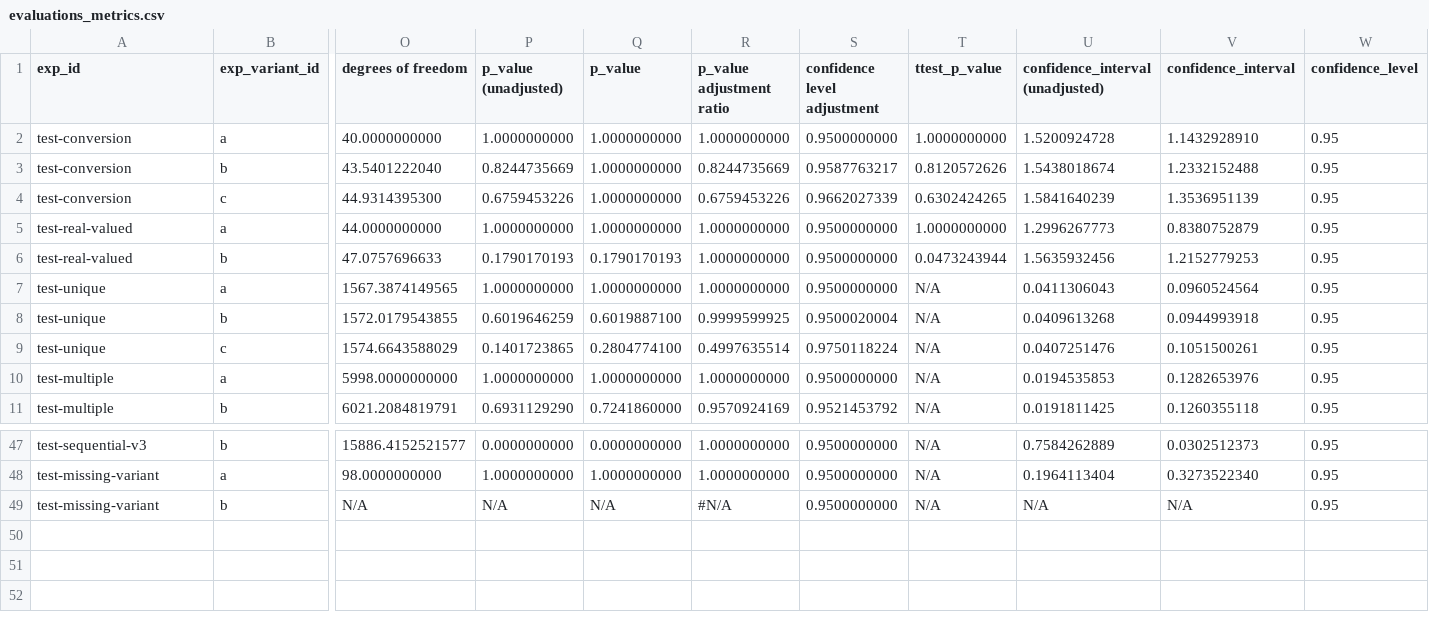
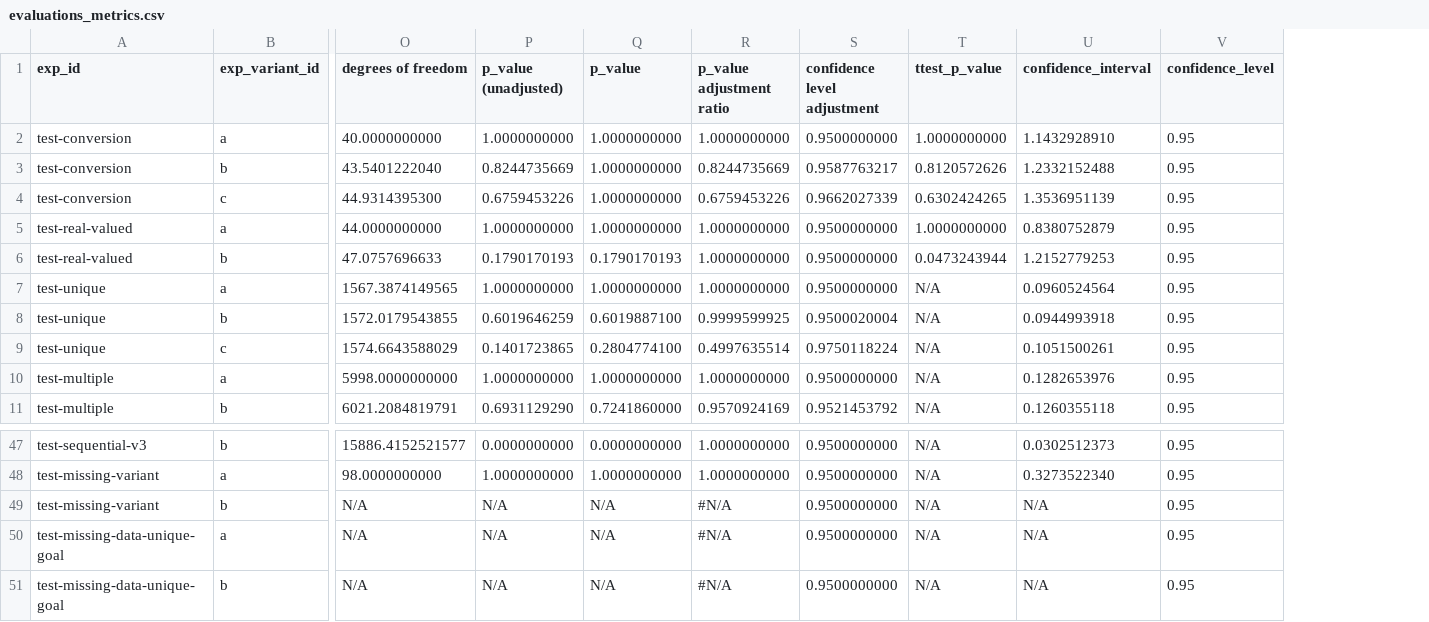
Before and after one commit to avast/ep-stats, a CSV file: src/epstats/toolkit/testing/resources/evaluations_metrics.csv, drawn as a sheet; only a part is shown, gaps mark what is left out; removed rows and columns are numbered as before the commit, all else as after; rows hold the shown columns only; the diff names each change by its address in the sheet, - before the commit and + after, or states it on an @@ line.

Commit message:
Add test with missing all data (unique goal + exposure)

```diff
--- a/src/epstats/toolkit/testing/resources/evaluations_metrics.csv
+++ b/src/epstats/toolkit/testing/resources/evaluations_metrics.csv
-column U (confidence_interval (unadjusted)), rows 2-11: 1.5200924728 | 1.5438018674 | 1.5841640239 | 1.2996267773 | 1.5635932456 | 0.0411306043 | 0.0409613268 | 0.0407251476 | 0.0194535853 | 0.0191811425; rows 47-49: 0.7584262889 | 0.1964113404 | N/A
+row 50: test-missing-data-unique-goal | a | N/A | N/A | N/A | #N/A | 0.9500000000 | N/A | N/A | 0.95
+row 51: test-missing-data-unique-goal | b | N/A | N/A | N/A | #N/A | 0.9500000000 | N/A | N/A | 0.95
```
Also changed, not shown: src/epstats/toolkit/testing/resources/evaluations_checks.csv, src/epstats/toolkit/testing/resources/evaluations_exposures.csv, 1 other file.
